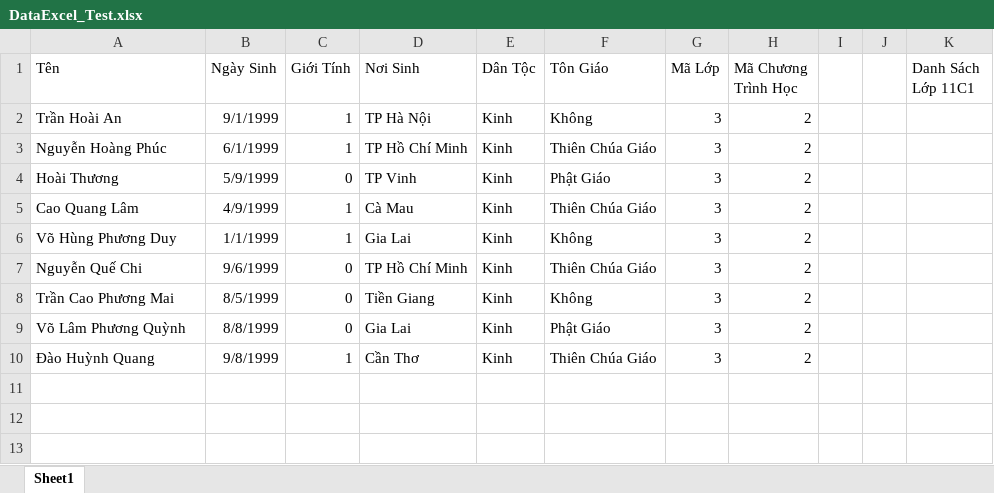
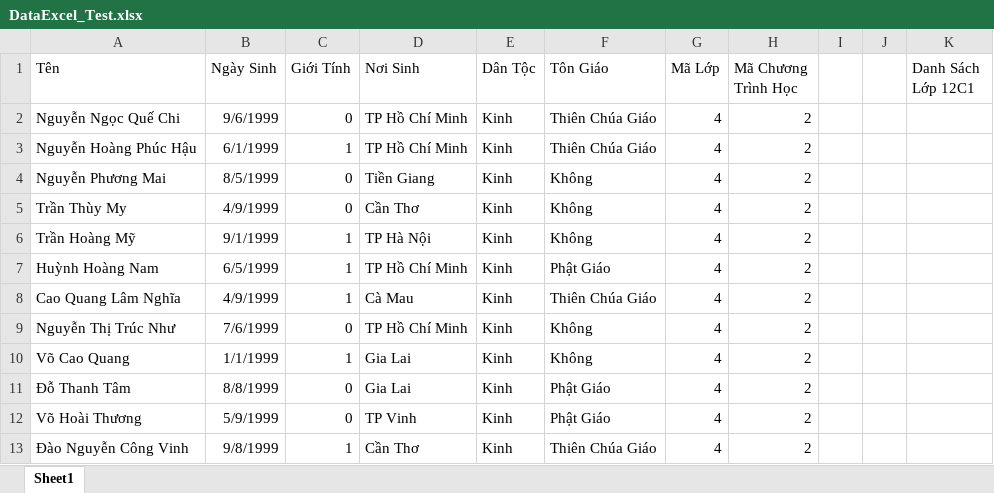
Before and after one commit to TLMHoang/HeThongSoLienLac, an Excel workbook: WEBSoLienLacDienTu/WEBSoLienLacDienTu/Content/Upload/DataExcel_Test.xlsx, sheet Sheet1, drawn as a sheet; values as stored, in another font and other column widths than the file's, no borders; removed rows and columns are numbered as before the commit, all else as after; the diff names each change by its address in the sheet, - before the commit and + after, or states it on an @@ line.

```diff
--- a/WEBSoLienLacDienTu/WEBSoLienLacDienTu/Content/Upload/DataExcel_Test.xlsx (sheet Sheet1)
+++ b/WEBSoLienLacDienTu/WEBSoLienLacDienTu/Content/Upload/DataExcel_Test.xlsx (sheet Sheet1)
-K1: Danh Sách Lớp 11C1
+K1: Danh Sách Lớp 12C1
+row 2: Nguyễn Ngọc Quế Chi | 9/6/1999 | 0 | TP Hồ Chí Minh | Kinh | Thiên Chúa Giáo | 4 | 2
+row 3: Nguyễn Hoàng Phúc Hậu | 6/1/1999 | 1 | TP Hồ Chí Minh | Kinh | Thiên Chúa Giáo | 4 | 2
+row 4: Nguyễn Phương Mai | 8/5/1999 | 0 | Tiền Giang | Kinh | Không | 4 | 2
+row 5: Trần Thùy My | 4/9/1999 | 0 | Cần Thơ | Kinh | Không | 4 | 2
-A6 (Tên): Trần Hoài An
+A6 (Tên): Trần Hoàng Mỹ
-G6:G7 (Mã Lớp): 3
+G6:G7 (Mã Lớp): 4
-A7 (Tên): Nguyễn Hoàng Phúc
+A7 (Tên): Huỳnh Hoàng Nam
-B7 (Ngày Sinh): 6/1/1999
+B7 (Ngày Sinh): 6/5/1999
-F7 (Tôn Giáo): Thiên Chúa Giáo
+F7 (Tôn Giáo): Phật Giáo
-row 4: Hoài Thương | 5/9/1999 | 0 | TP Vinh | Kinh | Phật Giáo | 3 | 2
-A8 (Tên): Cao Quang Lâm
+A8 (Tên): Cao Quang Lâm Nghĩa
-G8 (Mã Lớp): 3
+G8 (Mã Lớp): 4
+row 9: Nguyễn Thị Trúc Như | 7/6/1999 | 0 | TP Hồ Chí Minh | Kinh | Không | 4 | 2
-A10 (Tên): Võ Hùng Phương Duy
+A10 (Tên): Võ Cao Quang
-G10 (Mã Lớp): 3
+G10 (Mã Lớp): 4
-row 7: Nguyễn Quế Chi | 9/6/1999 | 0 | TP Hồ Chí Minh | Kinh | Thiên Chúa Giáo | 3 | 2
-row 8: Trần Cao Phương Mai | 8/5/1999 | 0 | Tiền Giang | Kinh | Không | 3 | 2
-A11 (Tên): Võ Lâm Phương Quỳnh
+A11 (Tên): Đỗ Thanh Tâm
-G11 (Mã Lớp): 3
+G11 (Mã Lớp): 4
+row 12: Võ Hoài Thương | 5/9/1999 | 0 | TP Vinh | Kinh | Phật Giáo | 4 | 2
-A13 (Tên): Đào Huỳnh Quang
+A13 (Tên): Đào Nguyễn Công Vinh
-G13 (Mã Lớp): 3
+G13 (Mã Lớp): 4
```
Also changed, not shown: 4 other files.
